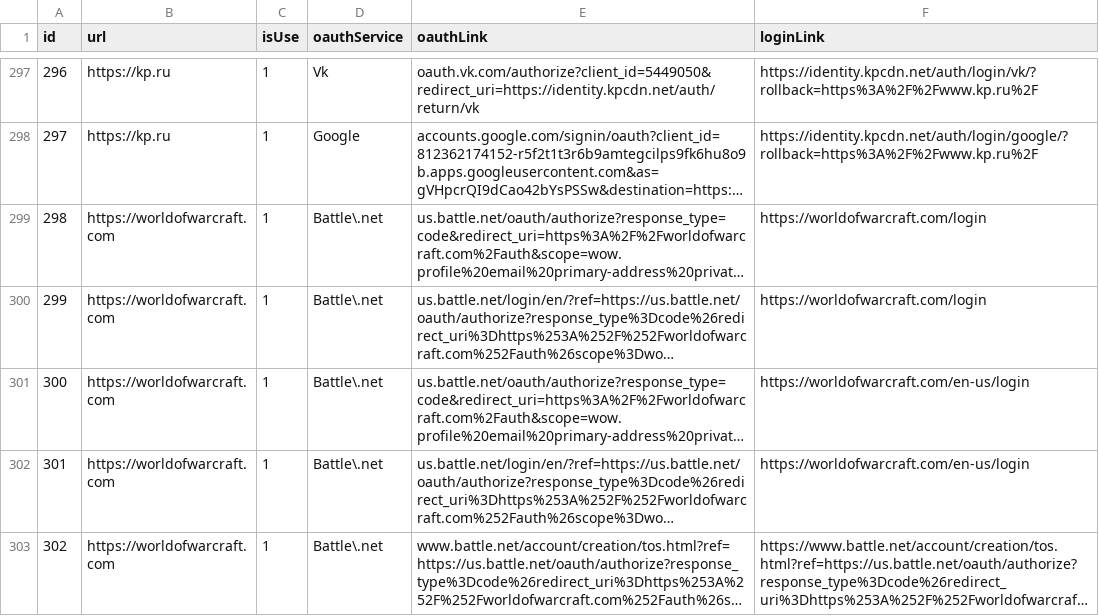
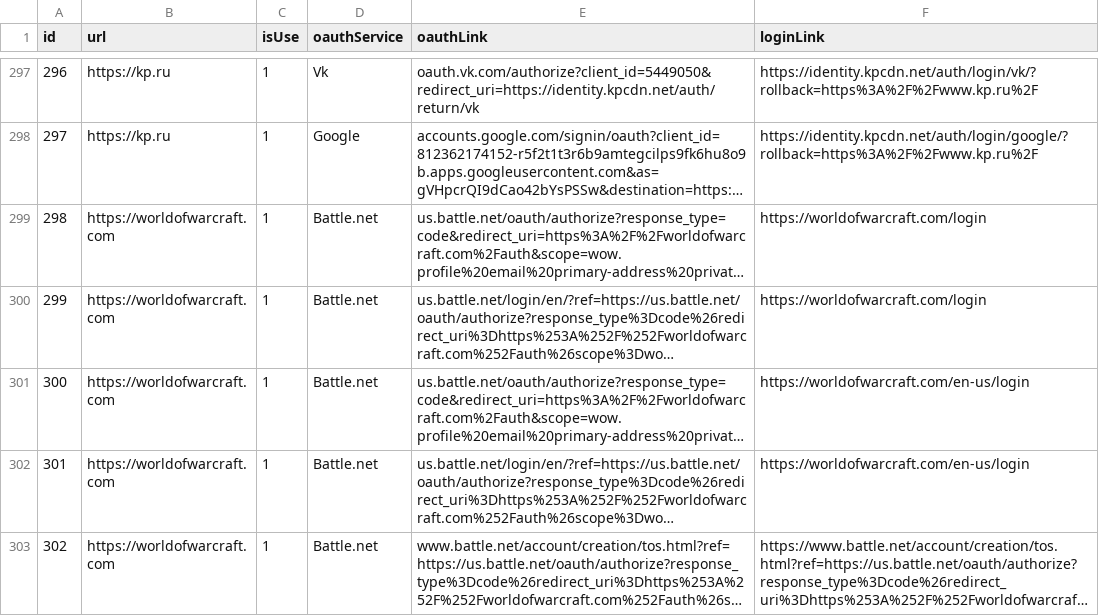
Before and after one commit to rebirthwyw/oauth_craw, a CSV file: data/result.csv, drawn as a sheet; only a part is shown, gaps mark what is left out; long unchanged cells end in …; the diff covers the shown part only; the diff names each change by its address in the sheet, - before the commit and + after, or states it on an @@ line.

Commit message:
update result.csv

```diff
--- a/data/result.csv
+++ b/data/result.csv
-D299:D303 (oauthService): Battle\.net
+D299:D303 (oauthService): Battle.net
```
Also changed, not shown: 20 edited cells elsewhere in this file.
